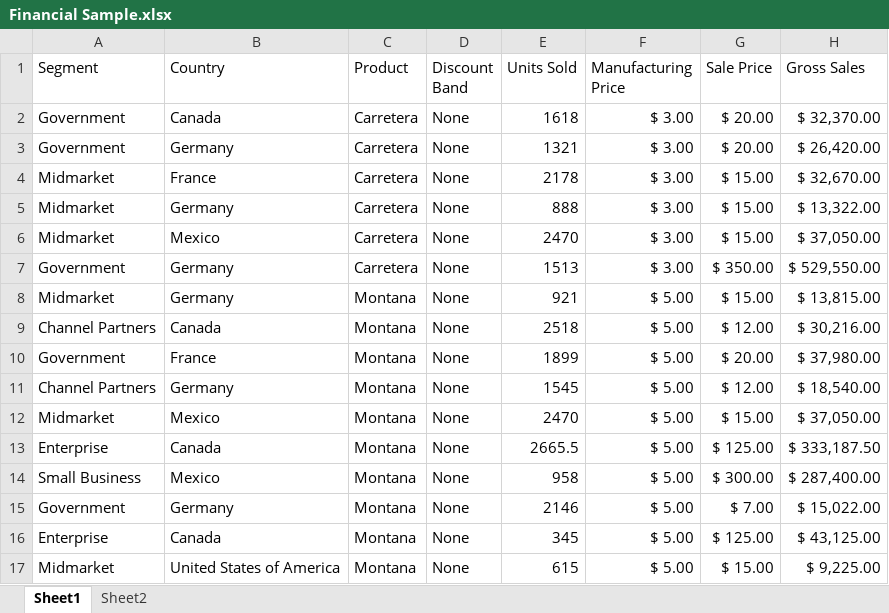
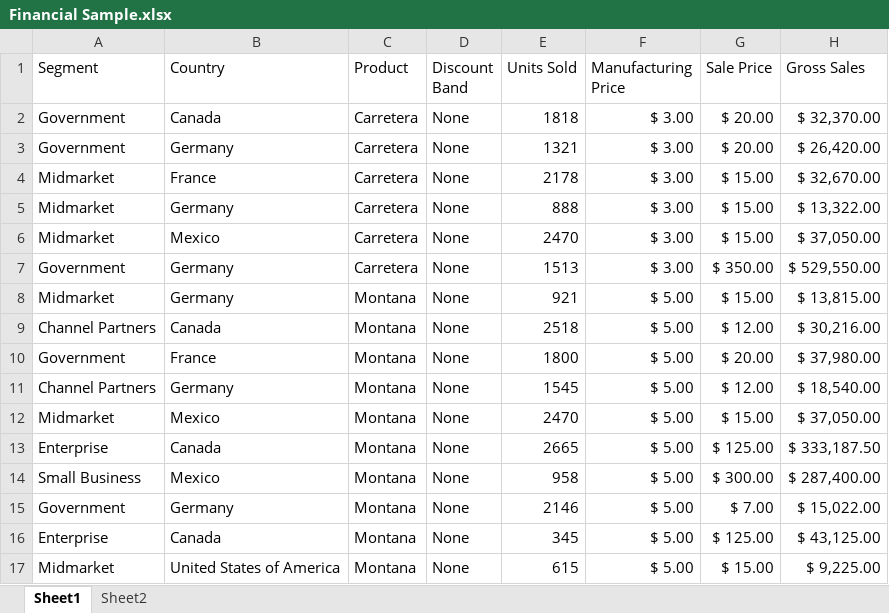
Before and after one commit to 12102000-jovin/FUJI-Directories-old-, an Excel workbook: CheckDirectory/Financial Sample.xlsx, sheet Sheet1, drawn as a sheet; only a part is shown; values as stored, in another font and other column widths than the file's, no borders; table styles not drawn; the diff names each change by its address in the sheet, - before the commit and + after, or states it on an @@ line.

```diff
--- a/CheckDirectory/Financial Sample.xlsx (sheet Sheet1)
+++ b/CheckDirectory/Financial Sample.xlsx (sheet Sheet1)
-E2 (Units Sold): 1618
+E2 (Units Sold): 1818
-E10 (Units Sold): 1899
+E10 (Units Sold): 1800
-E13 (Units Sold): 2665.5
+E13 (Units Sold): 2665
```
Also changed, not shown: CheckDirectory/TestExcel.xlsx, 2 other files.
